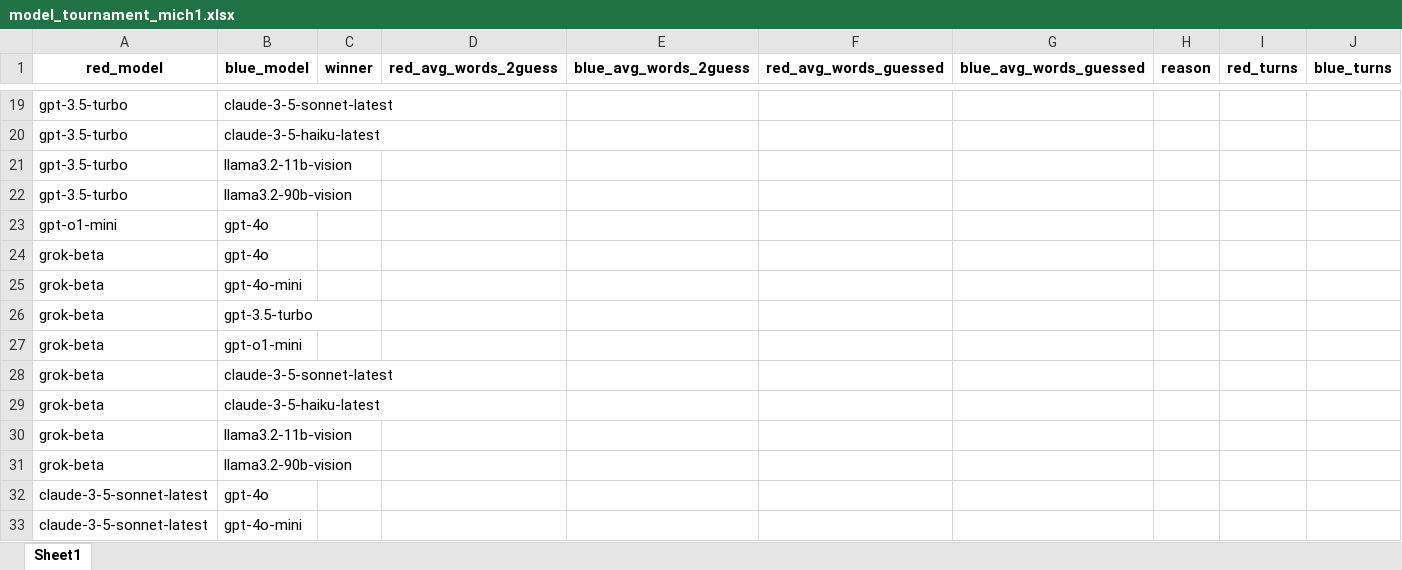
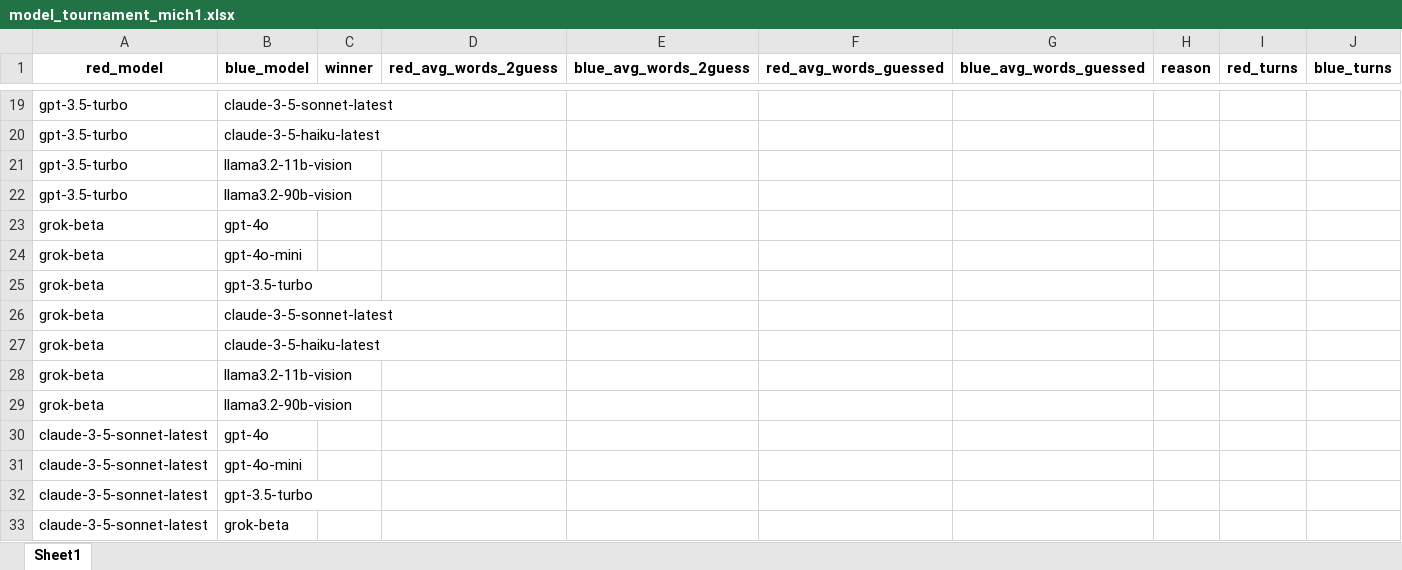
Before and after one commit to mich1803/Codenames-LLM, an Excel workbook: experiment_data/model_tournament/model_tournament_mich1.xlsx, sheet Sheet1, drawn as a sheet; only a part is shown, gaps mark what is left out; the shorter side is filled out with more unchanged rows; values as stored, in another font and other column widths than the file's, no borders; the diff names each change by its address in the sheet, - before the commit and + after, or states it on an @@ line.

```diff
--- a/experiment_data/model_tournament/model_tournament_mich1.xlsx (sheet Sheet1)
+++ b/experiment_data/model_tournament/model_tournament_mich1.xlsx (sheet Sheet1)
-row 23: gpt-o1-mini | gpt-4o
-row 27: grok-beta | gpt-o1-mini
```
Also changed, not shown: experiment_data/model_tournament/model_tournament_input.xlsx.
